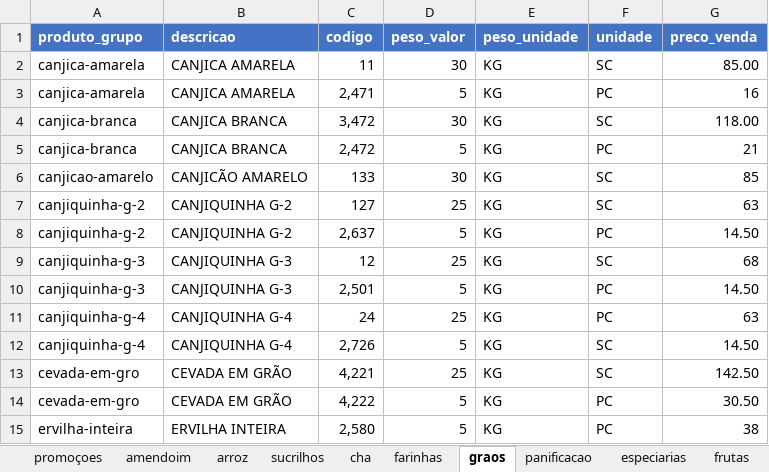
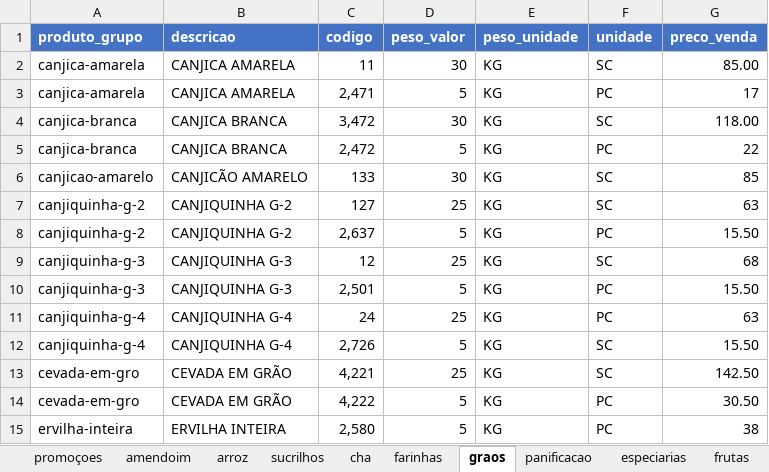
Before and after one commit to MuriloBastos6/produtos-bourached-piloto, an Excel workbook: data/ProdutosFomatodos.xlsx, sheet graos, drawn as a sheet; only a part is shown; values as stored, in another font and other column widths than the file's, no borders; the diff names each change by its address in the sheet, - before the commit and + after, or states it on an @@ line.

```diff
--- a/data/ProdutosFomatodos.xlsx (sheet graos)
+++ b/data/ProdutosFomatodos.xlsx (sheet graos)
-G3 (preco_venda): 16
+G3 (preco_venda): 17
-G5 (preco_venda): 21
+G5 (preco_venda): 22
-G8 (preco_venda): 14.50
+G8 (preco_venda): 15.50
-G10 (preco_venda): 14.50
+G10 (preco_venda): 15.50
-G12 (preco_venda): 14.50
+G12 (preco_venda): 15.50
```
Also changed, not shown: sheet amendoim, sheet especiarias, sheet produtosnaturais, 1 other file.
